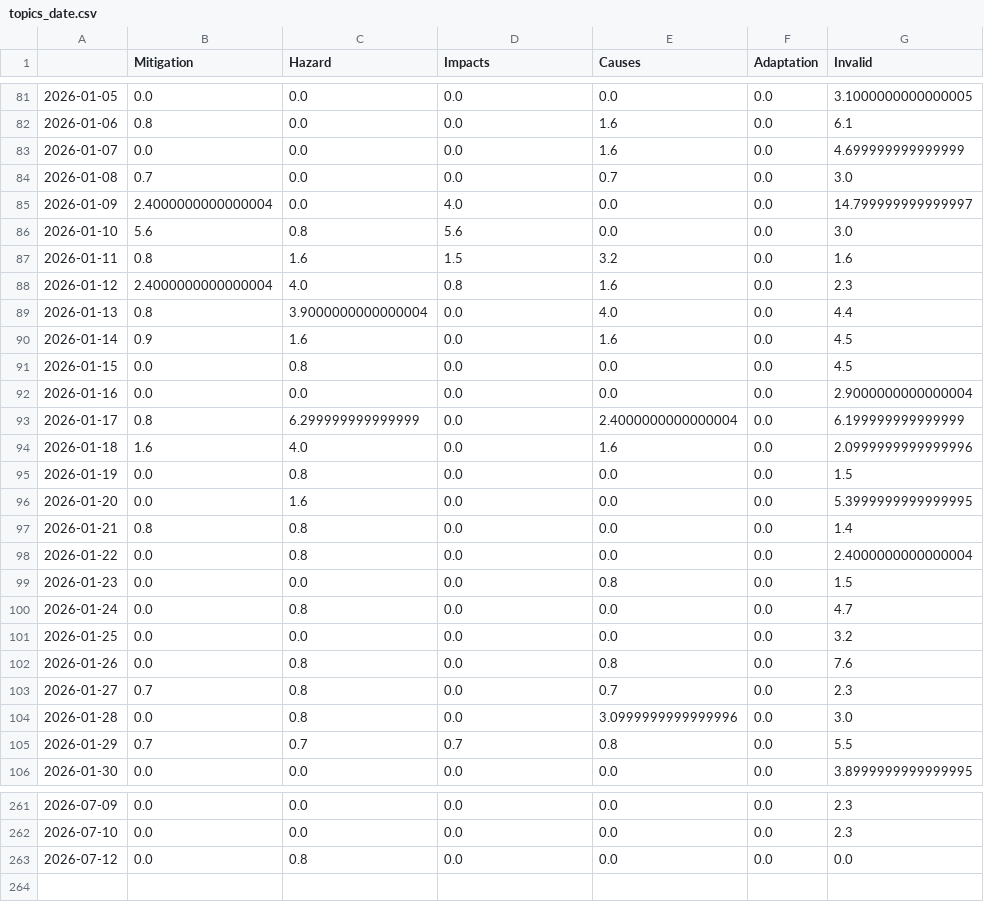
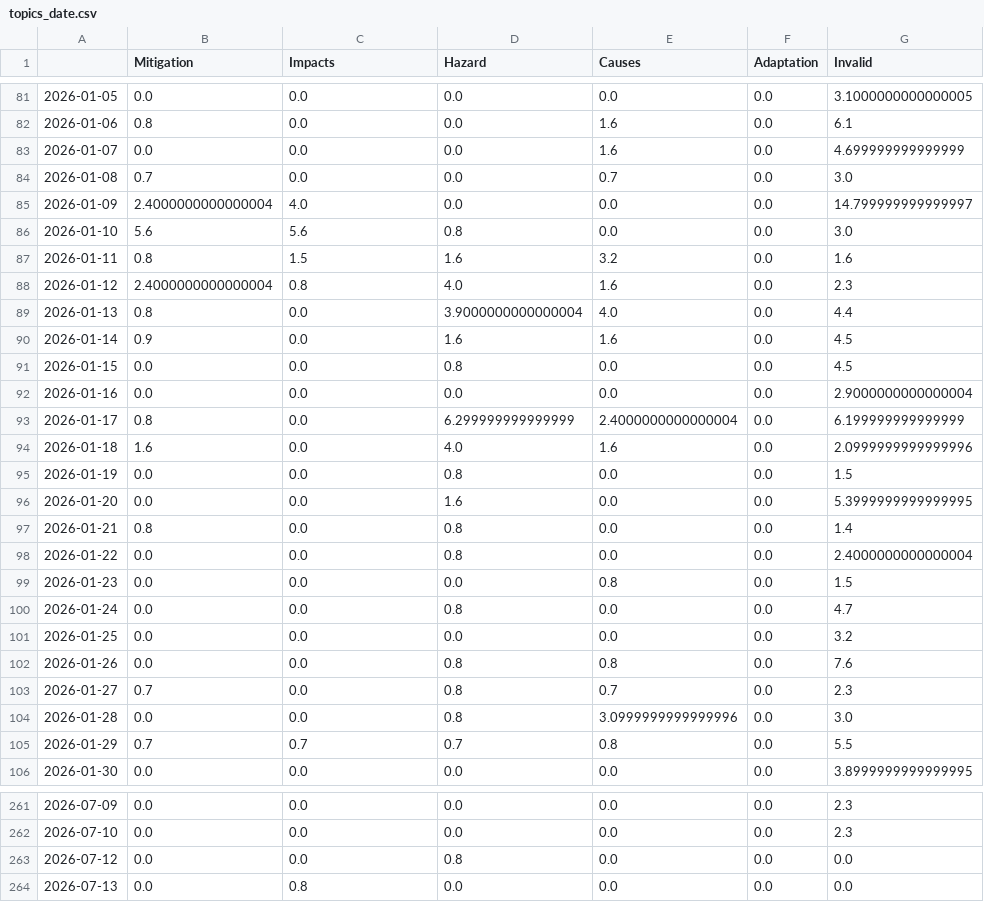
Before and after one commit to MarcoL95-news/avalancheIsComing, a CSV file: csv/topics_date.csv, drawn as a sheet; only a part is shown, gaps mark what is left out; the diff covers the shown part only.

```diff
--- a/csv/topics_date.csv
+++ b/csv/topics_date.csv
@@ -1 +1 @@
-,Mitigation,Hazard,Impacts,Causes,Adaptation,Invalid
+,Mitigation,Impacts,Hazard,Causes,Adaptation,Invalid
@@ -84,22 +84,22 @@
 2026-01-08,0.7,0.0,0.0,0.7,0.0,3.0
-2026-01-09,2.4000000000000004,0.0,4.0,0.0,0.0,14.799999999999997
-2026-01-10,5.6,0.8,5.6,0.0,0.0,3.0
-2026-01-11,0.8,1.6,1.5,3.2,0.0,1.6
-2026-01-12,2.4000000000000004,4.0,0.8,1.6,0.0,2.3
-2026-01-13,0.8,3.9000000000000004,0.0,4.0,0.0,4.4
-2026-01-14,0.9,1.6,0.0,1.6,0.0,4.5
-2026-01-15,0.0,0.8,0.0,0.0,0.0,4.5
+2026-01-09,2.4000000000000004,4.0,0.0,0.0,0.0,14.799999999999997
+2026-01-10,5.6,5.6,0.8,0.0,0.0,3.0
+2026-01-11,0.8,1.5,1.6,3.2,0.0,1.6
+2026-01-12,2.4000000000000004,0.8,4.0,1.6,0.0,2.3
+2026-01-13,0.8,0.0,3.9000000000000004,4.0,0.0,4.4
+2026-01-14,0.9,0.0,1.6,1.6,0.0,4.5
+2026-01-15,0.0,0.0,0.8,0.0,0.0,4.5
 2026-01-16,0.0,0.0,0.0,0.0,0.0,2.9000000000000004
-2026-01-17,0.8,6.299999999999999,0.0,2.4000000000000004,0.0,6.199999999999999
-2026-01-18,1.6,4.0,0.0,1.6,0.0,2.0999999999999996
-2026-01-19,0.0,0.8,0.0,0.0,0.0,1.5
-2026-01-20,0.0,1.6,0.0,0.0,0.0,5.3999999999999995
-2026-01-21,0.8,0.8,0.0,0.0,0.0,1.4
-2026-01-22,0.0,0.8,0.0,0.0,0.0,2.4000000000000004
+2026-01-17,0.8,0.0,6.299999999999999,2.4000000000000004,0.0,6.199999999999999
+2026-01-18,1.6,0.0,4.0,1.6,0.0,2.0999999999999996
+2026-01-19,0.0,0.0,0.8,0.0,0.0,1.5
+2026-01-20,0.0,0.0,1.6,0.0,0.0,5.3999999999999995
+2026-01-21,0.8,0.0,0.8,0.0,0.0,1.4
+2026-01-22,0.0,0.0,0.8,0.0,0.0,2.4000000000000004
 2026-01-23,0.0,0.0,0.0,0.8,0.0,1.5
-2026-01-24,0.0,0.8,0.0,0.0,0.0,4.7
+2026-01-24,0.0,0.0,0.8,0.0,0.0,4.7
 2026-01-25,0.0,0.0,0.0,0.0,0.0,3.2
-2026-01-26,0.0,0.8,0.0,0.8,0.0,7.6
-2026-01-27,0.7,0.8,0.0,0.7,0.0,2.3
-2026-01-28,0.0,0.8,0.0,3.0999999999999996,0.0,3.0
+2026-01-26,0.0,0.0,0.8,0.8,0.0,7.6
+2026-01-27,0.7,0.0,0.8,0.7,0.0,2.3
+2026-01-28,0.0,0.0,0.8,3.0999999999999996,0.0,3.0
 2026-01-29,0.7,0.7,0.7,0.8,0.0,5.5
@@ -262,2 +262,3 @@
 2026-07-10,0.0,0.0,0.0,0.0,0.0,2.3
-2026-07-12,0.0,0.8,0.0,0.0,0.0,0.0
+2026-07-12,0.0,0.0,0.8,0.0,0.0,0.0
+2026-07-13,0.0,0.8,0.0,0.0,0.0,0.0
```
Also changed, not shown: 136 edited cells elsewhere in this file, 5 other files.
